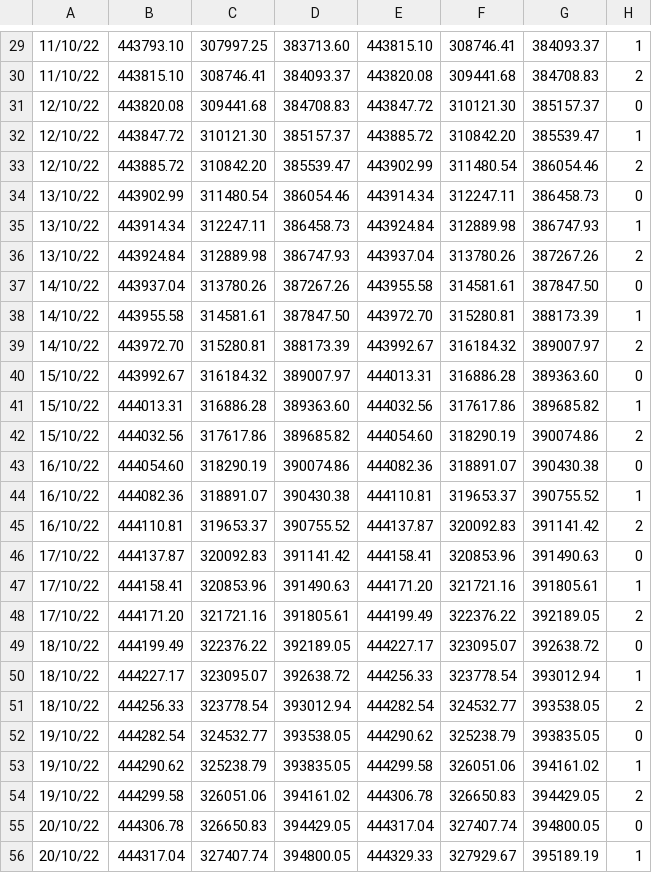
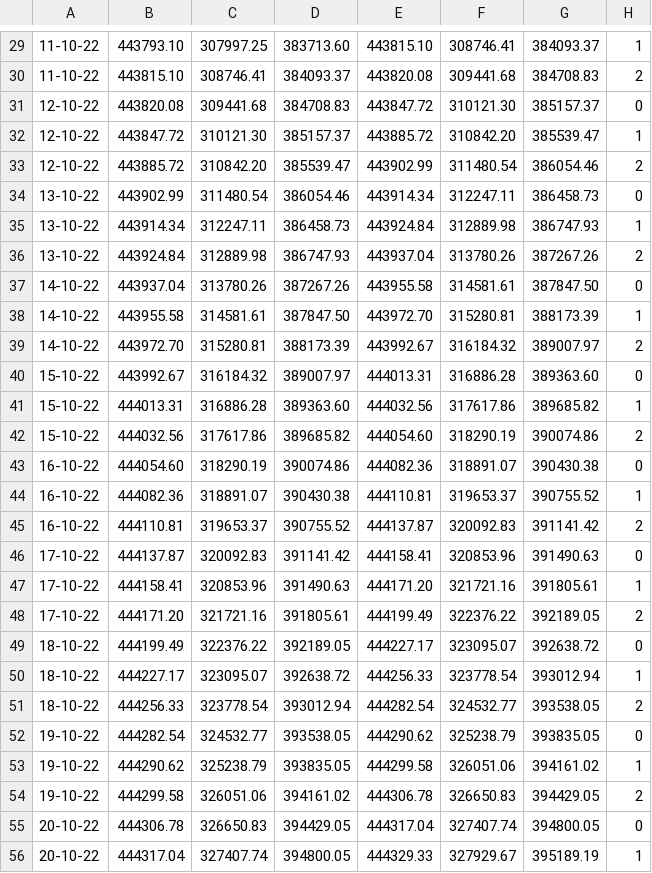
Before and after one commit to matucho01/proyectoXP, a CSV file: documents/lecturas_octubre_turnos.csv, drawn as a sheet; only a part is shown, gaps mark what is left out; the diff covers the shown part only.

```diff
--- a/documents/lecturas_octubre_turnos.csv
+++ b/documents/lecturas_octubre_turnos.csv
@@ -29,28 +29,28 @@
-11/10/22,443793.10,307997.25,383713.60,443815.10,308746.41,384093.37,1
-11/10/22,443815.10,308746.41,384093.37,443820.08,309441.68,384708.83,2
-12/10/22,443820.08,309441.68,384708.83,443847.72,310121.30,385157.37,0
-12/10/22,443847.72,310121.30,385157.37,443885.72,310842.20,385539.47,1
-12/10/22,443885.72,310842.20,385539.47,443902.99,311480.54,386054.46,2
-13/10/22,443902.99,311480.54,386054.46,443914.34,312247.11,386458.73,0
-13/10/22,443914.34,312247.11,386458.73,443924.84,312889.98,386747.93,1
-13/10/22,443924.84,312889.98,386747.93,443937.04,313780.26,387267.26,2
-14/10/22,443937.04,313780.26,387267.26,443955.58,314581.61,387847.50,0
-14/10/22,443955.58,314581.61,387847.50,443972.70,315280.81,388173.39,1
-14/10/22,443972.70,315280.81,388173.39,443992.67,316184.32,389007.97,2
-15/10/22,443992.67,316184.32,389007.97,444013.31,316886.28,389363.60,0
-15/10/22,444013.31,316886.28,389363.60,444032.56,317617.86,389685.82,1
-15/10/22,444032.56,317617.86,389685.82,444054.60,318290.19,390074.86,2
-16/10/22,444054.60,318290.19,390074.86,444082.36,318891.07,390430.38,0
-16/10/22,444082.36,318891.07,390430.38,444110.81,319653.37,390755.52,1
-16/10/22,444110.81,319653.37,390755.52,444137.87,320092.83,391141.42,2
-17/10/22,444137.87,320092.83,391141.42,444158.41,320853.96,391490.63,0
-17/10/22,444158.41,320853.96,391490.63,444171.20,321721.16,391805.61,1
-17/10/22,444171.20,321721.16,391805.61,444199.49,322376.22,392189.05,2
-18/10/22,444199.49,322376.22,392189.05,444227.17,323095.07,392638.72,0
-18/10/22,444227.17,323095.07,392638.72,444256.33,323778.54,393012.94,1
-18/10/22,444256.33,323778.54,393012.94,444282.54,324532.77,393538.05,2
-19/10/22,444282.54,324532.77,393538.05,444290.62,325238.79,393835.05,0
-19/10/22,444290.62,325238.79,393835.05,444299.58,326051.06,394161.02,1
-19/10/22,444299.58,326051.06,394161.02,444306.78,326650.83,394429.05,2
-20/10/22,444306.78,326650.83,394429.05,444317.04,327407.74,394800.05,0
-20/10/22,444317.04,327407.74,394800.05,444329.33,327929.67,395189.19,1
+11-10-22,443793.10,307997.25,383713.60,443815.10,308746.41,384093.37,1
+11-10-22,443815.10,308746.41,384093.37,443820.08,309441.68,384708.83,2
+12-10-22,443820.08,309441.68,384708.83,443847.72,310121.30,385157.37,0
+12-10-22,443847.72,310121.30,385157.37,443885.72,310842.20,385539.47,1
+12-10-22,443885.72,310842.20,385539.47,443902.99,311480.54,386054.46,2
+13-10-22,443902.99,311480.54,386054.46,443914.34,312247.11,386458.73,0
+13-10-22,443914.34,312247.11,386458.73,443924.84,312889.98,386747.93,1
+13-10-22,443924.84,312889.98,386747.93,443937.04,313780.26,387267.26,2
+14-10-22,443937.04,313780.26,387267.26,443955.58,314581.61,387847.50,0
+14-10-22,443955.58,314581.61,387847.50,443972.70,315280.81,388173.39,1
+14-10-22,443972.70,315280.81,388173.39,443992.67,316184.32,389007.97,2
+15-10-22,443992.67,316184.32,389007.97,444013.31,316886.28,389363.60,0
+15-10-22,444013.31,316886.28,389363.60,444032.56,317617.86,389685.82,1
+15-10-22,444032.56,317617.86,389685.82,444054.60,318290.19,390074.86,2
+16-10-22,444054.60,318290.19,390074.86,444082.36,318891.07,390430.38,0
+16-10-22,444082.36,318891.07,390430.38,444110.81,319653.37,390755.52,1
+16-10-22,444110.81,319653.37,390755.52,444137.87,320092.83,391141.42,2
+17-10-22,444137.87,320092.83,391141.42,444158.41,320853.96,391490.63,0
+17-10-22,444158.41,320853.96,391490.63,444171.20,321721.16,391805.61,1
+17-10-22,444171.20,321721.16,391805.61,444199.49,322376.22,392189.05,2
+18-10-22,444199.49,322376.22,392189.05,444227.17,323095.07,392638.72,0
+18-10-22,444227.17,323095.07,392638.72,444256.33,323778.54,393012.94,1
+18-10-22,444256.33,323778.54,393012.94,444282.54,324532.77,393538.05,2
+19-10-22,444282.54,324532.77,393538.05,444290.62,325238.79,393835.05,0
+19-10-22,444290.62,325238.79,393835.05,444299.58,326051.06,394161.02,1
+19-10-22,444299.58,326051.06,394161.02,444306.78,326650.83,394429.05,2
+20-10-22,444306.78,326650.83,394429.05,444317.04,327407.74,394800.05,0
+20-10-22,444317.04,327407.74,394800.05,444329.33,327929.67,395189.19,1
```
Also changed, not shown: 63 edited cells elsewhere in this file, 2 other files.
